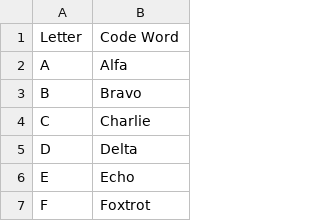
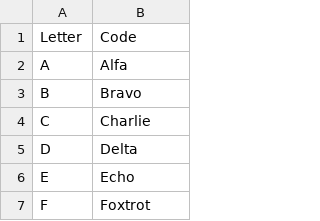
Before and after one commit to estifwonde1/100days-of-python, a CSV file: day26/nato_phonetic_alphabet.csv, drawn as a sheet; only a part is shown.

Commit message:
nato phonetic finally is complete

```diff
--- a/day26/nato_phonetic_alphabet.csv
+++ b/day26/nato_phonetic_alphabet.csv
@@ -1,2 +1,2 @@
-Letter,Code Word
+Letter,Code
 A,Alfa
```
Also changed, not shown: 1 other file.
